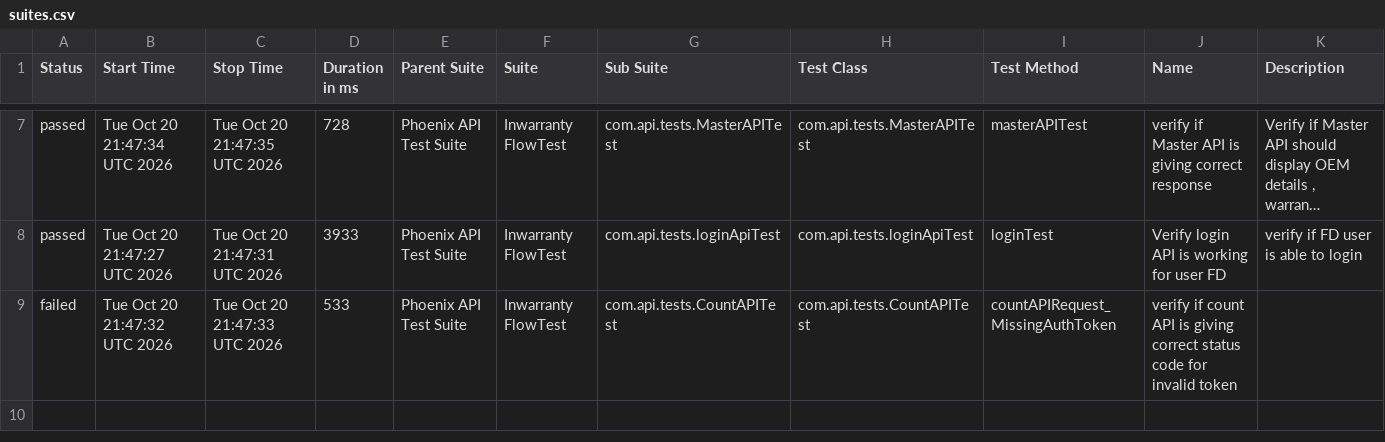
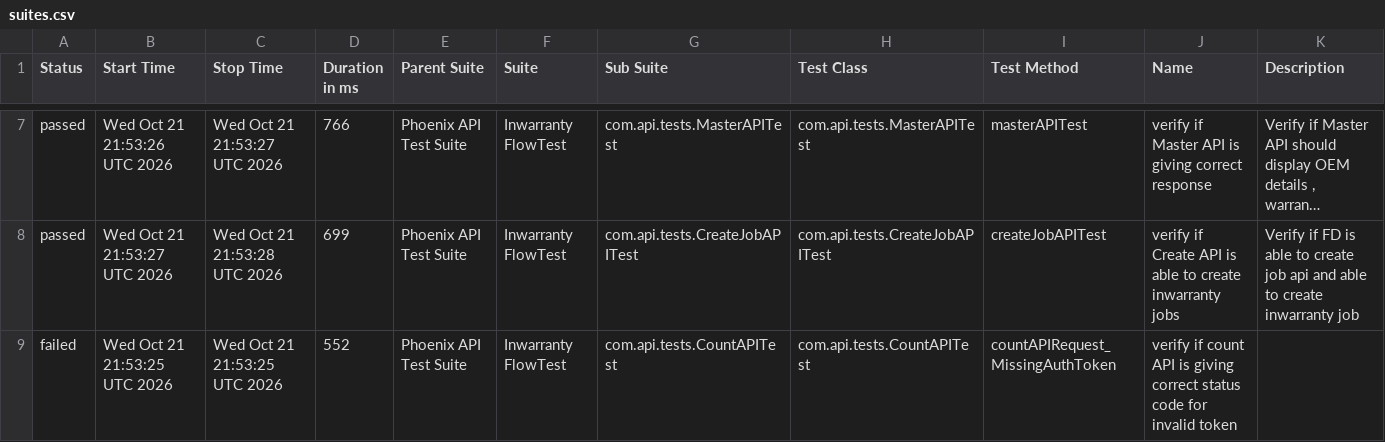
Before and after one commit to iamsourabh434/PhoenixTestAutomationFramework, a CSV file: data/suites.csv, drawn as a sheet; only a part is shown, gaps mark what is left out; long unchanged cells end in …; the diff covers the shown part only; the diff names each change by its address in the sheet, - before the commit and + after, or states it on an @@ line.

```diff
--- a/data/suites.csv
+++ b/data/suites.csv
-B7 (Start Time): Tue Oct 20 21:47:34 UTC 2026
+B7 (Start Time): Wed Oct 21 21:53:26 UTC 2026
-C7 (Stop Time): Tue Oct 20 21:47:35 UTC 2026
+C7 (Stop Time): Wed Oct 21 21:53:27 UTC 2026
-D7 (Duration in ms): 728
+D7 (Duration in ms): 766
-B8 (Start Time): Tue Oct 20 21:47:27 UTC 2026
+B8 (Start Time): Wed Oct 21 21:53:27 UTC 2026
-C8 (Stop Time): Tue Oct 20 21:47:31 UTC 2026
+C8 (Stop Time): Wed Oct 21 21:53:28 UTC 2026
-D8 (Duration in ms): 3933
+D8 (Duration in ms): 699
-G8 (Sub Suite): com.api.tests.loginApiTest
+G8 (Sub Suite): com.api.tests.CreateJobAPITest
-H8 (Test Class): com.api.tests.loginApiTest
+H8 (Test Class): com.api.tests.CreateJobAPITest
-I8 (Test Method): loginTest
+I8 (Test Method): createJobAPITest
-J8 (Name): Verify login API is working for user FD
+J8 (Name): verify if Create API is able to create inwarranty jobs
-K8 (Description): verify if FD user is able to login
+K8 (Description): Verify if FD is able to create job api and able to create inwarranty job
-B9 (Start Time): Tue Oct 20 21:47:32 UTC 2026
+B9 (Start Time): Wed Oct 21 21:53:25 UTC 2026
-C9 (Stop Time): Tue Oct 20 21:47:33 UTC 2026
+C9 (Stop Time): Wed Oct 21 21:53:25 UTC 2026
-D9 (Duration in ms): 533
+D9 (Duration in ms): 552
```
Also changed, not shown: 30 edited cells elsewhere in this file, data/behaviors.csv, 53 other files.
